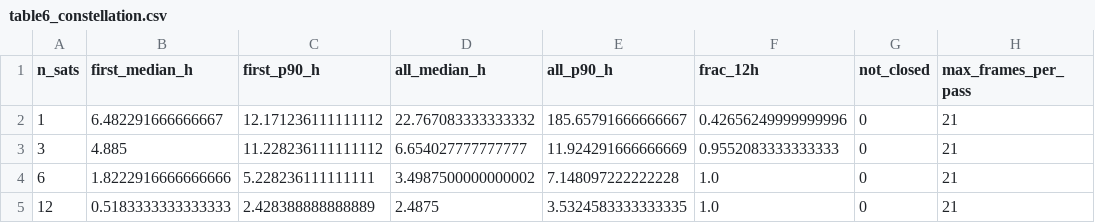
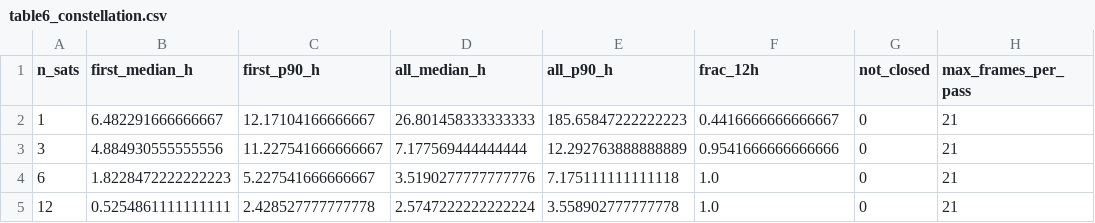
Before and after one commit to ez-flight/plane_sar, a CSV file: results/table6_constellation.csv, drawn as a sheet.

```diff
--- a/results/table6_constellation.csv
+++ b/results/table6_constellation.csv
@@ -1,5 +1,5 @@
 n_sats,first_median_h,first_p90_h,all_median_h,all_p90_h,frac_12h,not_closed,max_frames_per_pass
-1,6.482291666666667,12.171236111111112,22.767083333333332,185.65791666666667,0.42656249999999996,0,21
-3,4.885,11.228236111111112,6.654027777777777,11.924291666666669,0.9552083333333333,0,21
-6,1.8222916666666666,5.228236111111111,3.4987500000000002,7.148097222222228,1.0,0,21
-12,0.5183333333333333,2.428388888888889,2.4875,3.5324583333333335,1.0,0,21
+1,6.482291666666667,12.17104166666667,26.801458333333333,185.65847222222223,0.4416666666666667,0,21
+3,4.884930555555556,11.227541666666667,7.177569444444444,12.292763888888889,0.9541666666666666,0,21
+6,1.8228472222222223,5.227541666666667,3.5190277777777776,7.175111111111118,1.0,0,21
+12,0.5254861111111111,2.428527777777778,2.5747222222222224,3.558902777777778,1.0,0,21
```
Also changed, not shown: results/table7_classes.csv, 12 other files.
